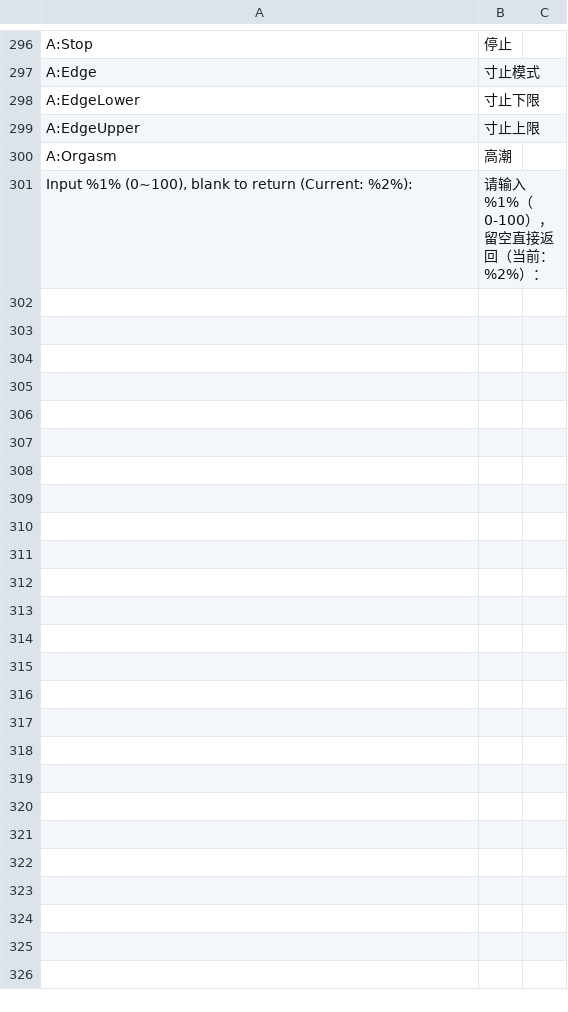
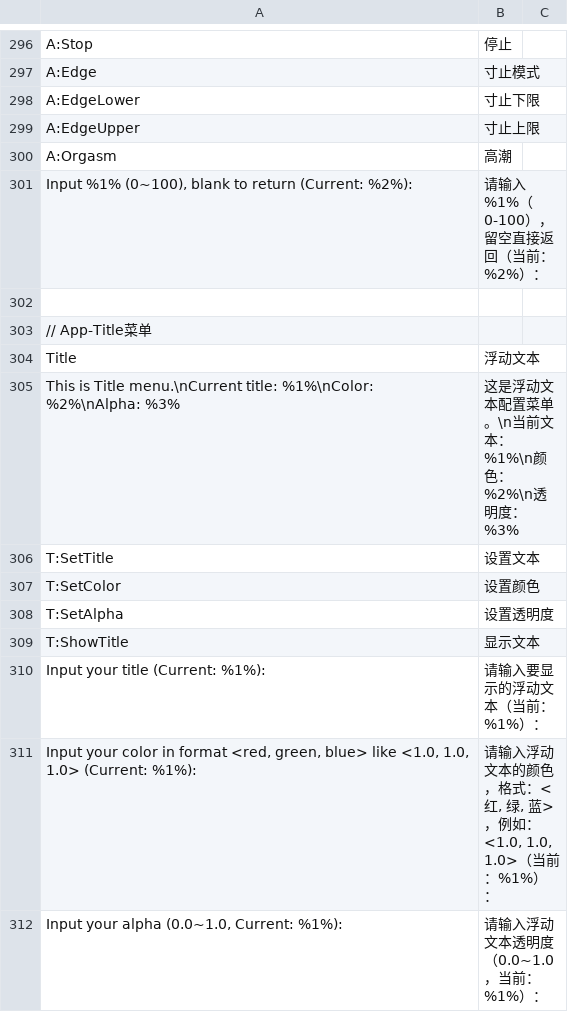
Before and after one commit to road0001/SecondLife-LSL-OpenSource, a CSV file: Language/Languages.csv, drawn as a sheet; only a part is shown, gaps mark what is left out; the diff names each change by its address in the sheet, - before the commit and + after, or states it on an @@ line.

```diff
--- a/Language/Languages.csv
+++ b/Language/Languages.csv
+row 302: (empty)
+row 303: // App-Title菜单
+row 304: Title | 浮动文本
+row 305: This is Title menu.\nCurrent title: %1%\nColor: %2%\nAlpha: %3% | 这是浮动文本配置菜单。\n当前文本：%1%\n颜色：%2%\n透明度：%3%
+row 306: T:SetTitle | 设置文本
+row 307: T:SetColor | 设置颜色
+row 308: T:SetAlpha | 设置透明度
+row 309: T:ShowTitle | 显示文本
+row 310: Input your title (Current: %1%): | 请输入要显示的浮动文本（当前：%1%）：
+row 311: Input your color in format <red, green, blue> like <1.0, 1.0, 1.0> (Current: %1%): | 请输入浮动文本的颜色，格式：<红, 绿, 蓝>，例如：<1.0, 1.0, 1.0>（当前：%1%）：
+row 312: Input your alpha (0.0~1.0, Current: %1%): | 请输入浮动文本透明度（0.0~1.0，当前：%1%）：
```
Also changed, not shown: 4 other files.
